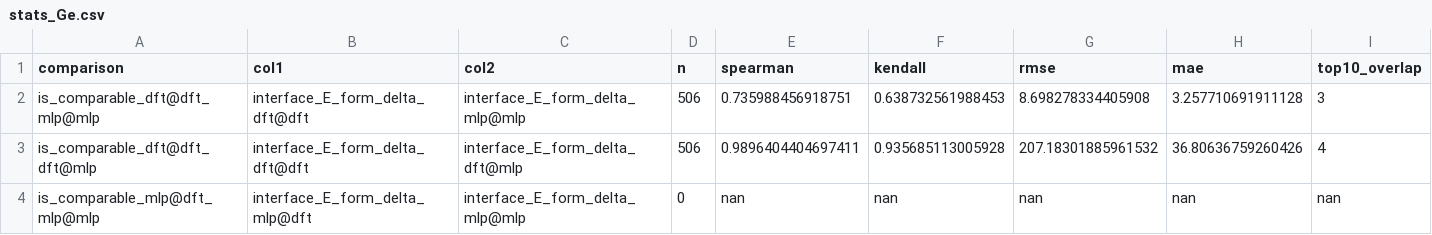
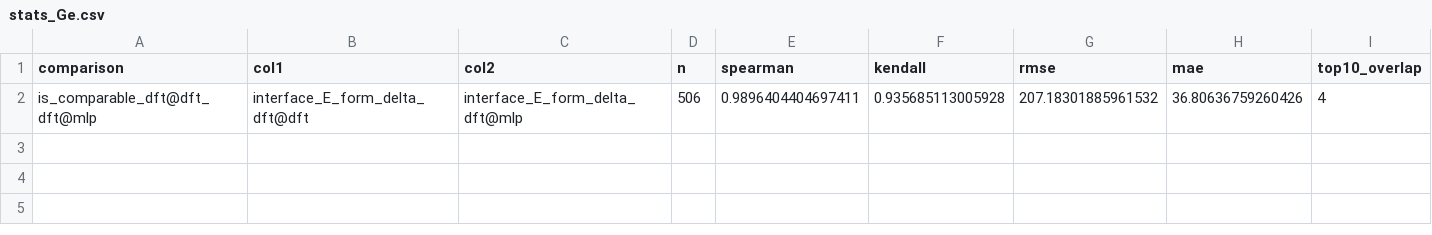
Before and after one commit to alexanderholman/ah1365_mphil_to_phd_upgrade_report, a CSV file: analysis/stats_Ge.csv, drawn as a sheet; the diff names each change by its address in the sheet, - before the commit and + after, or states it on an @@ line.

```diff
--- a/analysis/stats_Ge.csv
+++ b/analysis/stats_Ge.csv
-row 2: is_comparable_dft@dft_mlp@mlp | interface_E_form_delta_dft@dft | interface_E_form_delta_mlp@mlp | 506 | 0.735988456918751 | 0.638732561988453 | 8.698278334405908 | 3.257710691911128 | 3
-row 4: is_comparable_mlp@dft_mlp@mlp | interface_E_form_delta_mlp@dft | interface_E_form_delta_mlp@mlp | 0 | nan | nan | nan | nan | nan
```
Also changed, not shown: analysis/stats_C.csv, analysis/stats_Si.csv, 7 other files.
